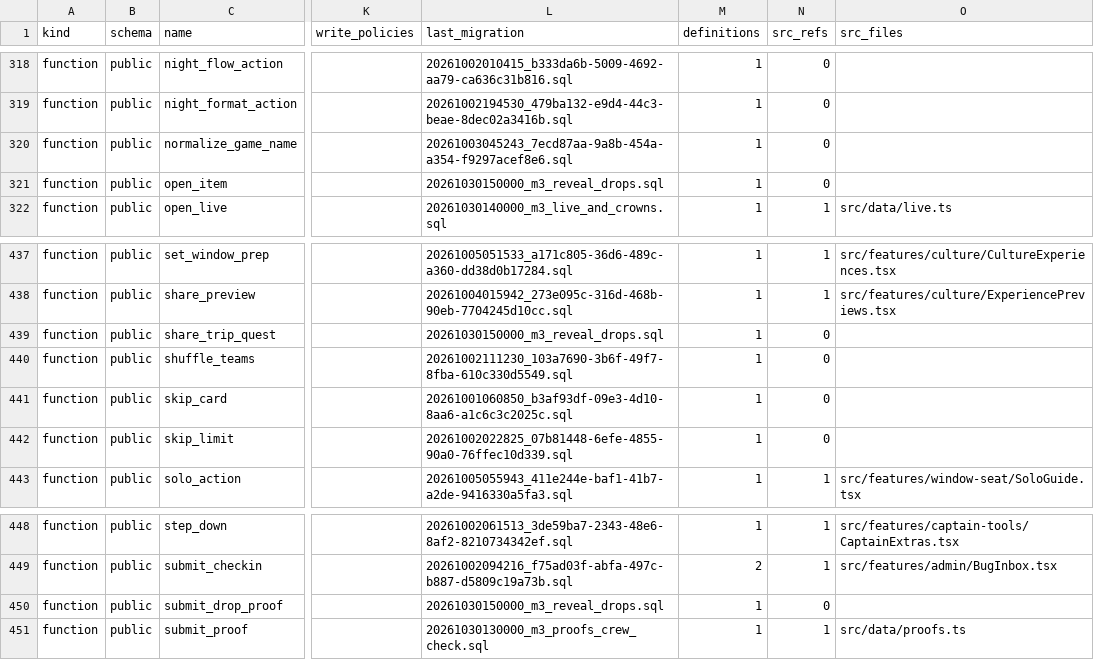
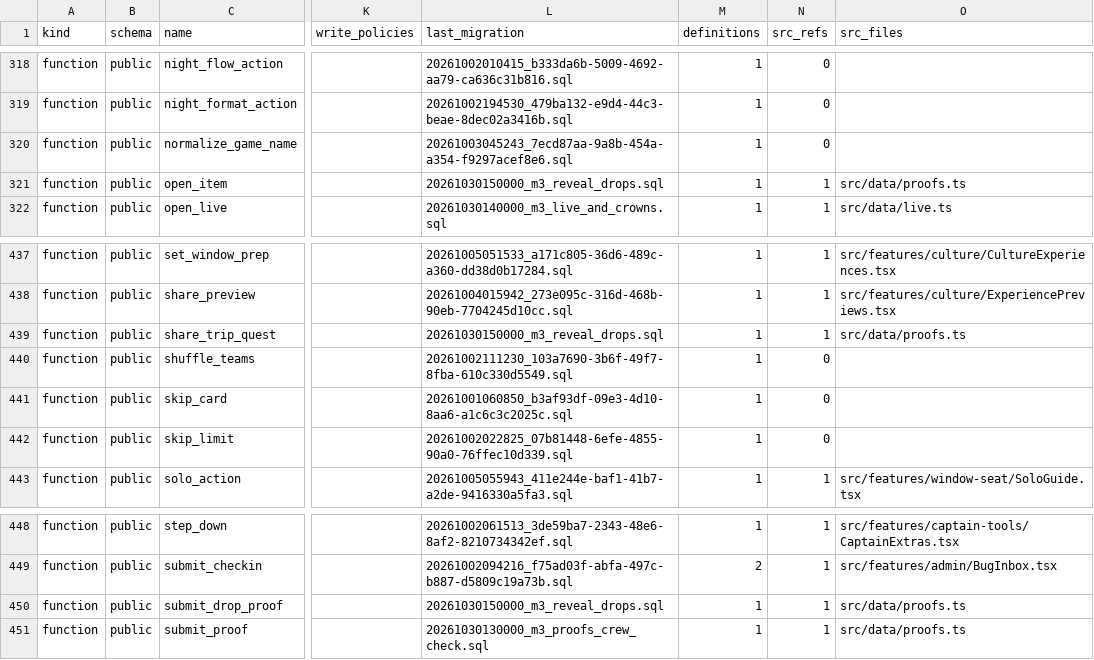
Before and after one commit to KAMALr80/Trip_bbtl, a TSV file: docs/inventory/db-inventory.tsv, drawn as a sheet; only a part is shown, gaps mark what is left out; the diff names each change by its address in the sheet, - before the commit and + after, or states it on an @@ line.

```diff
--- a/docs/inventory/db-inventory.tsv
+++ b/docs/inventory/db-inventory.tsv
-N321 (src_refs): 0
+N321 (src_refs): 1
-O321 (src_files): (empty)
+O321 (src_files): src/data/proofs.ts
-N439 (src_refs): 0
+N439 (src_refs): 1
-O439 (src_files): (empty)
+O439 (src_files): src/data/proofs.ts
-N450 (src_refs): 0
+N450 (src_refs): 1
-O450 (src_files): (empty)
+O450 (src_files): src/data/proofs.ts
```
Also changed, not shown: 2 other files.
